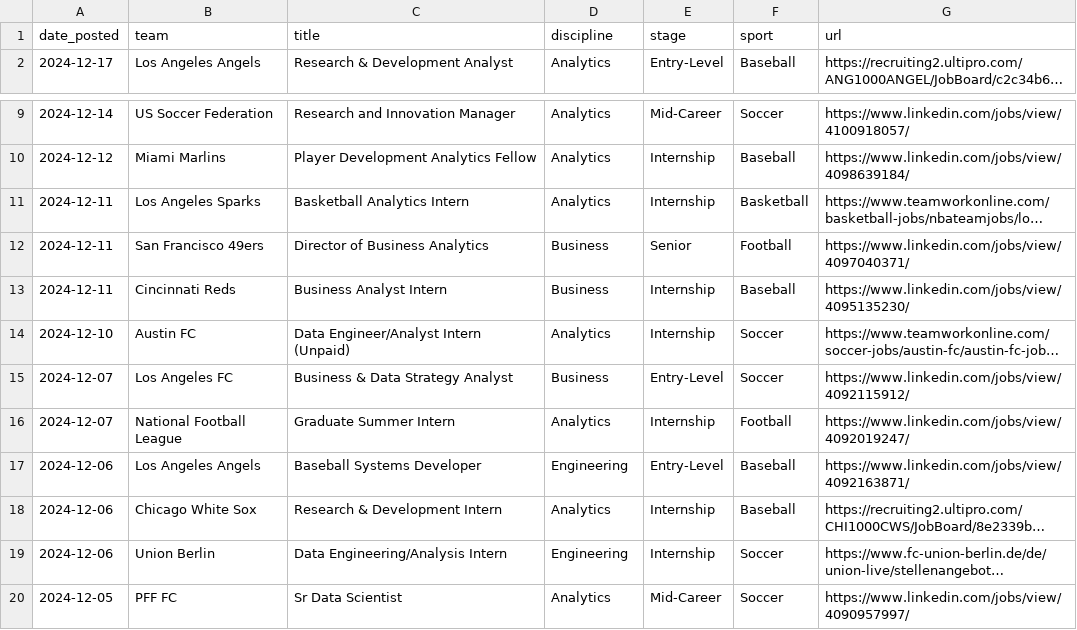
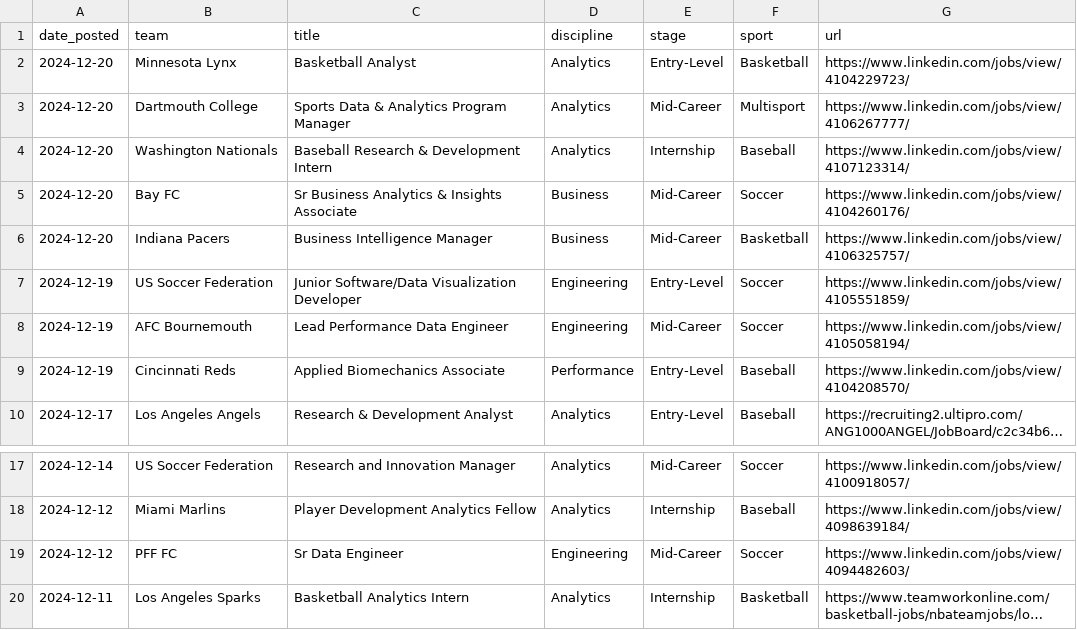
Before and after one commit to saberpowers/saberpowers.github.io, a CSV file: assets/jobs.csv, drawn as a sheet; only a part is shown, gaps mark what is left out; the shorter side is filled out with more unchanged rows; long unchanged cells end in …; the diff names each change by its address in the sheet, - before the commit and + after, or states it on an @@ line.

```diff
--- a/assets/jobs.csv
+++ b/assets/jobs.csv
+row 2: 2024-12-20 | Minnesota Lynx | Basketball Analyst | Analytics | Entry-Level | Basketball | https://www.linkedin.com/jobs/view/4104229723/
+row 3: 2024-12-20 | Dartmouth College | Sports Data & Analytics Program Manager | Analytics | Mid-Career | Multisport | https://www.linkedin.com/jobs/view/4106267777/
+row 4: 2024-12-20 | Washington Nationals | Baseball Research & Development Intern | Analytics | Internship | Baseball | https://www.linkedin.com/jobs/view/4107123314/
+row 5: 2024-12-20 | Bay FC | Sr Business Analytics & Insights Associate | Business | Mid-Career | Soccer | https://www.linkedin.com/jobs/view/4104260176/
+row 6: 2024-12-20 | Indiana Pacers | Business Intelligence Manager | Business | Mid-Career | Basketball | https://www.linkedin.com/jobs/view/4106325757/
+row 7: 2024-12-19 | US Soccer Federation | Junior Software/Data Visualization Developer | Engineering | Entry-Level | Soccer | https://www.linkedin.com/jobs/view/4105551859/
+row 8: 2024-12-19 | AFC Bournemouth | Lead Performance Data Engineer | Engineering | Mid-Career | Soccer | https://www.linkedin.com/jobs/view/4105058194/
+row 9: 2024-12-19 | Cincinnati Reds | Applied Biomechanics Associate | Performance | Entry-Level | Baseball | https://www.linkedin.com/jobs/view/4104208570/
+row 19: 2024-12-12 | PFF FC | Sr Data Engineer | Engineering | Mid-Career | Soccer | https://www.linkedin.com/jobs/view/4094482603/
```
Also changed, not shown: assets/logos.csv, 1 other file.
